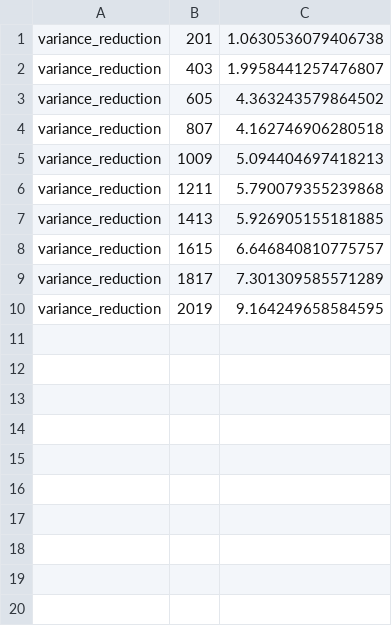
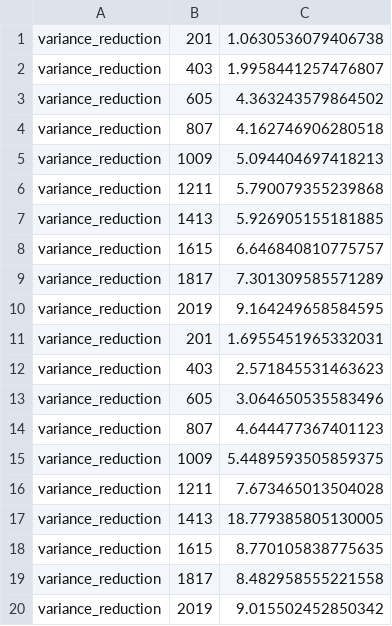
Before and after one commit to Riddhimaan-Senapati/CS-H311-Final_Project, a CSV file: output_time.csv, drawn as a sheet; the diff names each change by its address in the sheet, - before the commit and + after, or states it on an @@ line.

```diff
--- a/output_time.csv
+++ b/output_time.csv
+row 11: variance_reduction | 201 | 1.6955451965332031
+row 12: variance_reduction | 403 | 2.571845531463623
+row 13: variance_reduction | 605 | 3.064650535583496
+row 14: variance_reduction | 807 | 4.644477367401123
+row 15: variance_reduction | 1009 | 5.4489593505859375
+row 16: variance_reduction | 1211 | 7.673465013504028
+row 17: variance_reduction | 1413 | 18.779385805130005
+row 18: variance_reduction | 1615 | 8.770105838775635
+row 19: variance_reduction | 1817 | 8.482958555221558
+row 20: variance_reduction | 2019 | 9.015502452850342
```
Also changed, not shown: output_accuracy.csv, 1 other file.
